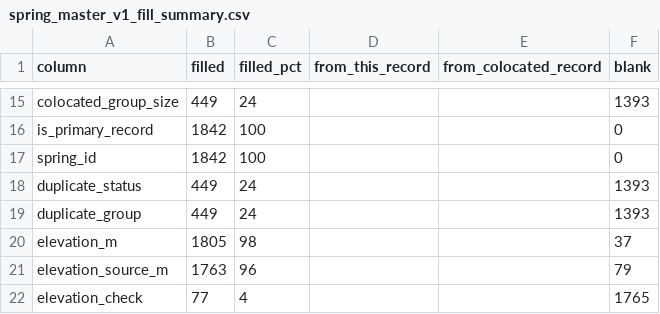
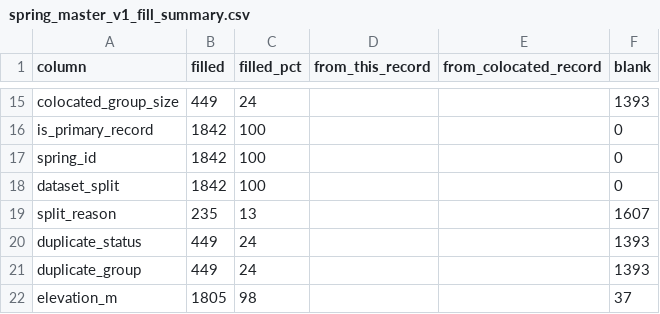
Before and after one commit to Abhishek-R09/rdi-watsan-springshed-decision-support, a CSV file: data/02_processed/spring_master/spring_master_v1_fill_summary.csv, drawn as a sheet; only a part is shown, gaps mark what is left out; the shorter side is filled out with more unchanged rows.

```diff
--- a/data/02_processed/spring_master/spring_master_v1_fill_summary.csv
+++ b/data/02_processed/spring_master/spring_master_v1_fill_summary.csv
@@ -17,2 +17,4 @@ is_primary_record,1842,100,,,0
 spring_id,1842,100,,,0
+dataset_split,1842,100,,,0
+split_reason,235,13,,,1607
 duplicate_status,449,24,,,1393
```
Also changed, not shown: data/02_processed/spring_master/spring_master_v1_data_dictionary.csv, 6 other files.
